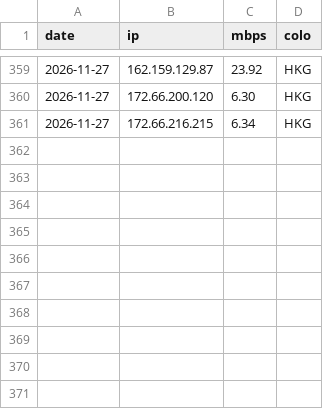
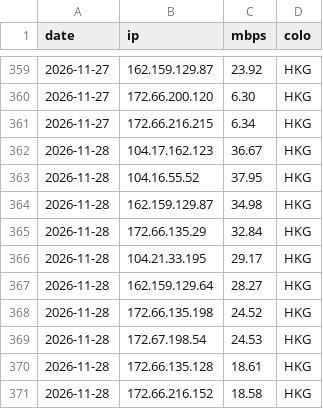
Before and after one commit to zxc125643/cf-ip-daily, a CSV file: results/CM-SW/history.csv, drawn as a sheet; only a part is shown, gaps mark what is left out; the diff names each change by its address in the sheet, - before the commit and + after, or states it on an @@ line.

Commit message:
hub2 speedtest 2026-11-28

```diff
--- a/results/CM-SW/history.csv
+++ b/results/CM-SW/history.csv
+row 362: 2026-11-28 | 104.17.162.123 | 36.67 | HKG
+row 363: 2026-11-28 | 104.16.55.52 | 37.95 | HKG
+row 364: 2026-11-28 | 162.159.129.87 | 34.98 | HKG
+row 365: 2026-11-28 | 172.66.135.29 | 32.84 | HKG
+row 366: 2026-11-28 | 104.21.33.195 | 29.17 | HKG
+row 367: 2026-11-28 | 162.159.129.64 | 28.27 | HKG
+row 368: 2026-11-28 | 172.66.135.198 | 24.52 | HKG
+row 369: 2026-11-28 | 172.67.198.54 | 24.53 | HKG
+row 370: 2026-11-28 | 172.66.135.128 | 18.61 | HKG
+row 371: 2026-11-28 | 172.66.216.152 | 18.58 | HKG
```
